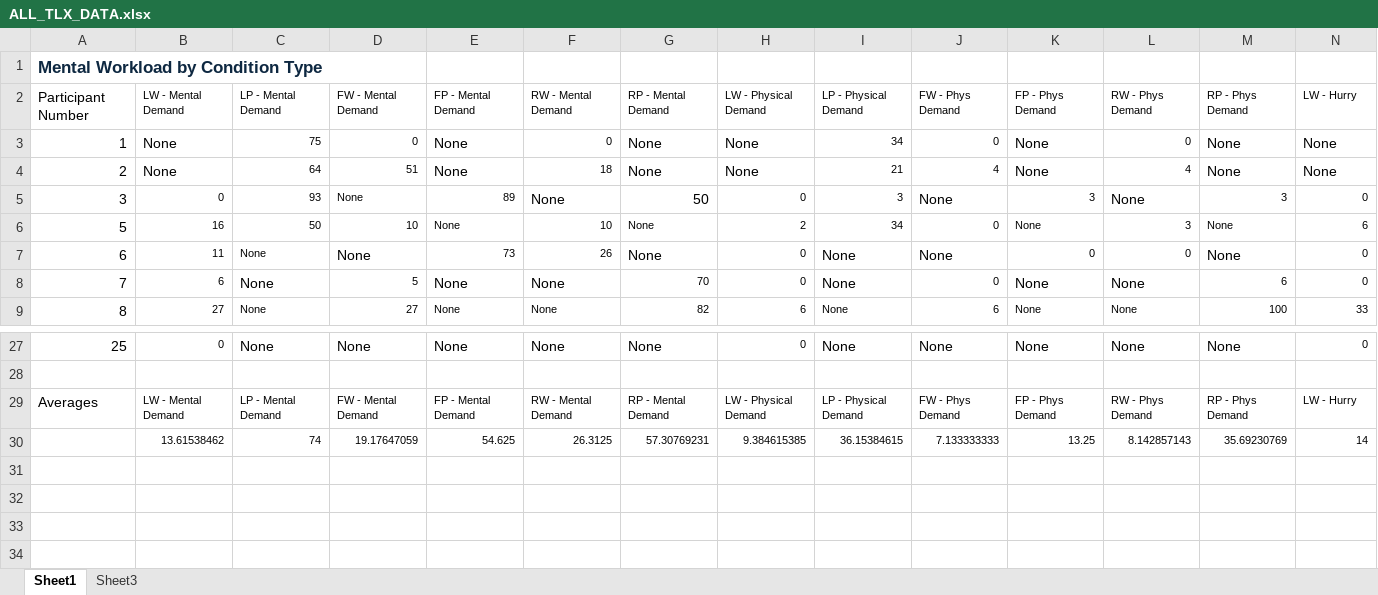
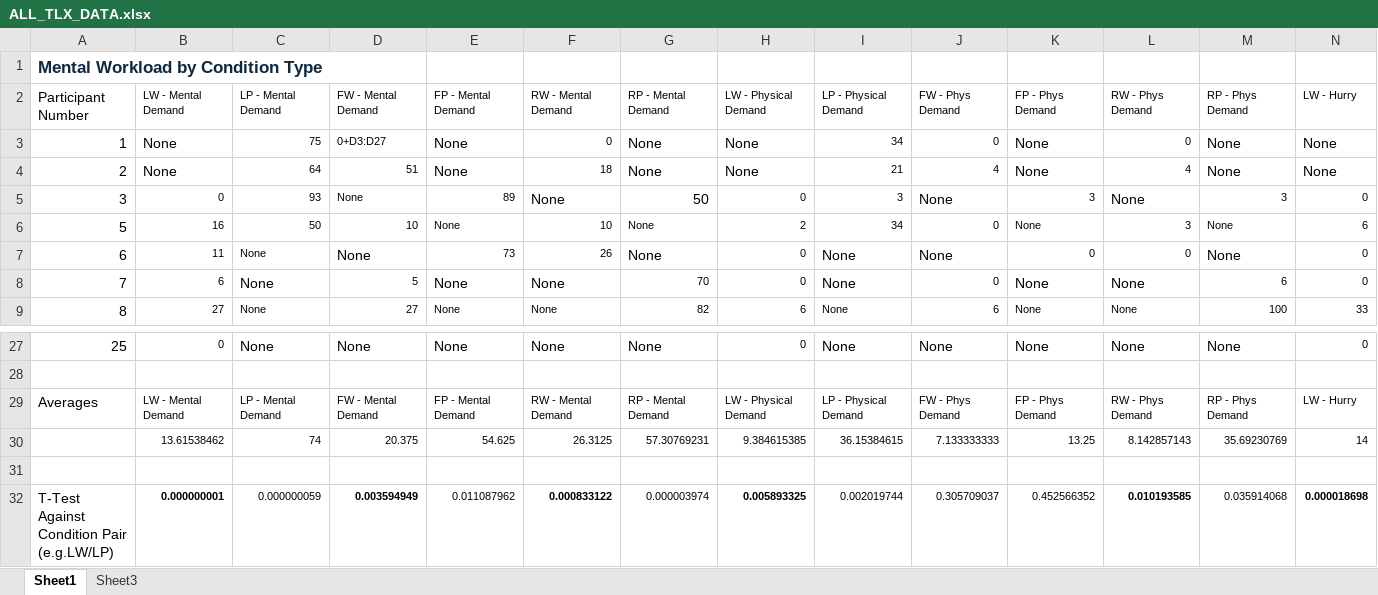
Before and after one commit to your-profile/fNIRS2RL, an Excel workbook: Post-Experiment/NASA-TLX/ALL_TLX_DATA.xlsx, sheet Sheet1, drawn as a sheet; only a part is shown, gaps mark what is left out; values as stored, in another font and other column widths than the file's, no borders; table styles not drawn; rows hold the shown columns only; the diff names each change by its address in the sheet, - before the commit and + after, or states it on an @@ line.

Commit message:
updates

```diff
--- a/Post-Experiment/NASA-TLX/ALL_TLX_DATA.xlsx (sheet Sheet1)
+++ b/Post-Experiment/NASA-TLX/ALL_TLX_DATA.xlsx (sheet Sheet1)
-D3: 0
+D3: 0+D3:D27
-D30: 19.17647059
+D30: 20.375
+row 31: (empty)
+row 32: T-Test Against Condition Pair (e.g.LW/LP) | 0.000000001 | 0.000000059 | 0.003594949 | 0.011087962 | 0.000833122 | 0.000003974 | 0.005893325 | 0.002019744 | 0.305709037 | 0.452566352 | 0.010193585 | 0.035914068 | 0.000018698
```
